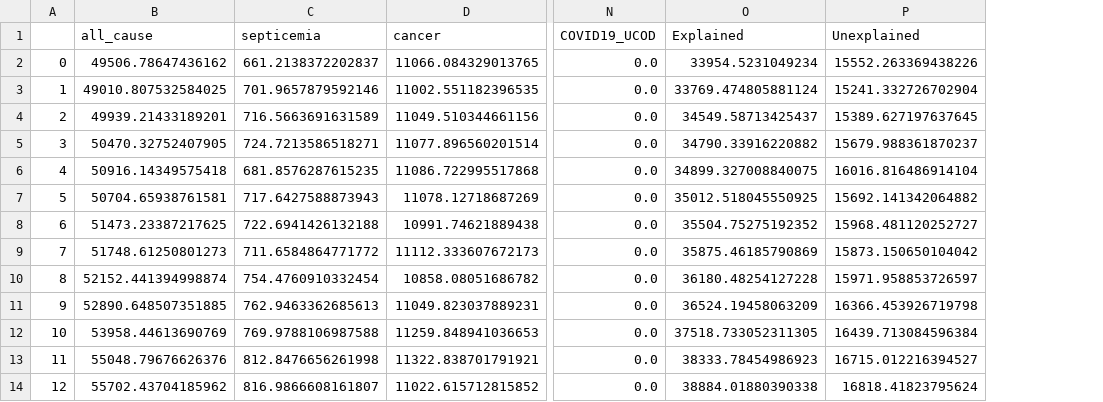
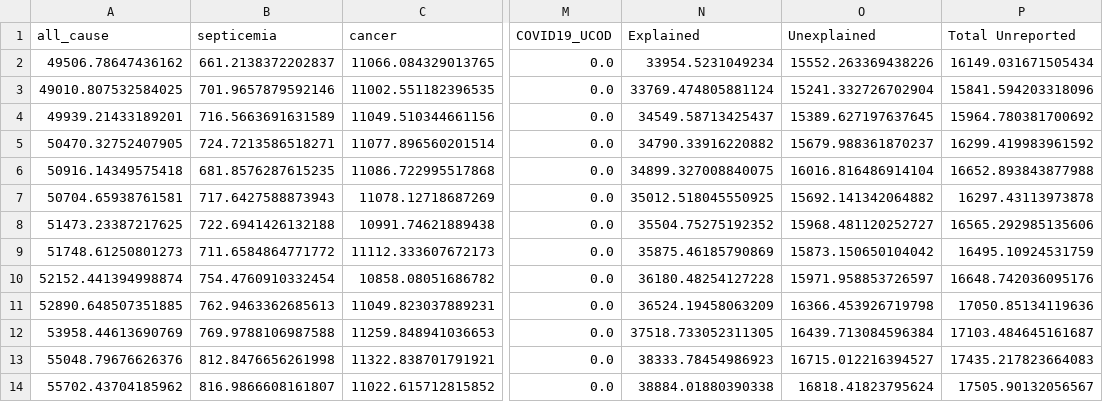
Before and after one commit to JamesRucker/Unexplained_deaths, a CSV file: data/aggregated_2_year_final.csv, drawn as a sheet; only a part is shown, gaps mark what is left out; removed rows and columns are numbered as before the commit, all else as after; the diff names each change by its address in the sheet, - before the commit and + after, or states it on an @@ line.

```diff
--- a/data/aggregated_2_year_final.csv
+++ b/data/aggregated_2_year_final.csv
-column A, rows 2-14: 0 | 1 | 2 | 3 | 4 | 5 | 6 | 7 | 8 | 9 | 10 | 11 | 12
+column P (Total Unreported), rows 2-14: 16149.031671505434 | 15841.594203318096 | 15964.780381700692 | 16299.419983961592 | 16652.893843877988 | 16297.43113973878 | 16565.292985135606 | 16495.10924531759 | 16648.742036095176 | 17050.85134119636 | 17103.484645161687 | 17435.217823664083 | 17505.90132056567
```
Also changed, not shown: data/aggregated_2_year_(un)explained.csv, data/aggregated_3_year_(un)explained.csv, 8 other files.
